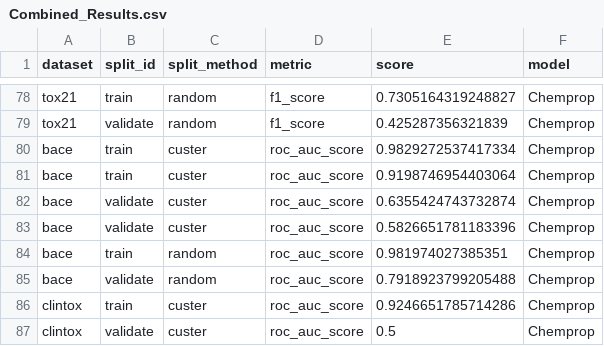
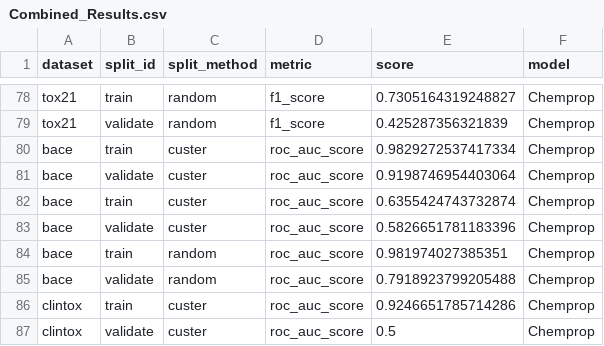
Before and after one commit to PJMichaels/Chemistry-Capstone, a CSV file: evaluation/Combined_Results.csv, drawn as a sheet; only a part is shown, gaps mark what is left out.

```diff
--- a/evaluation/Combined_Results.csv
+++ b/evaluation/Combined_Results.csv
@@ -80,4 +80,4 @@ tox21,validate,random,f1_score,0.425287356321839,Chemprop
 bace,train,custer,roc_auc_score,0.9829272537417334,Chemprop
-bace,train,custer,roc_auc_score,0.9198746954403064,Chemprop
-bace,validate,custer,roc_auc_score,0.6355424743732874,Chemprop
+bace,validate,custer,roc_auc_score,0.9198746954403064,Chemprop
+bace,train,custer,roc_auc_score,0.6355424743732874,Chemprop
 bace,validate,custer,roc_auc_score,0.5826651781183396,Chemprop
```
Also changed, not shown: evaluation/Chemprop_Results.csv, 5 other files.
